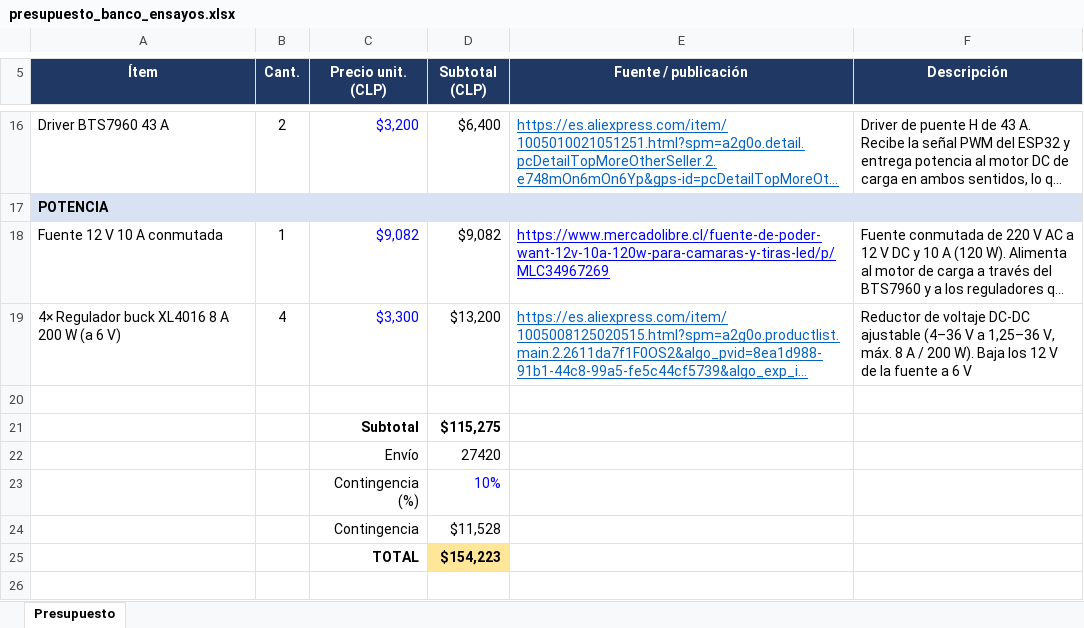
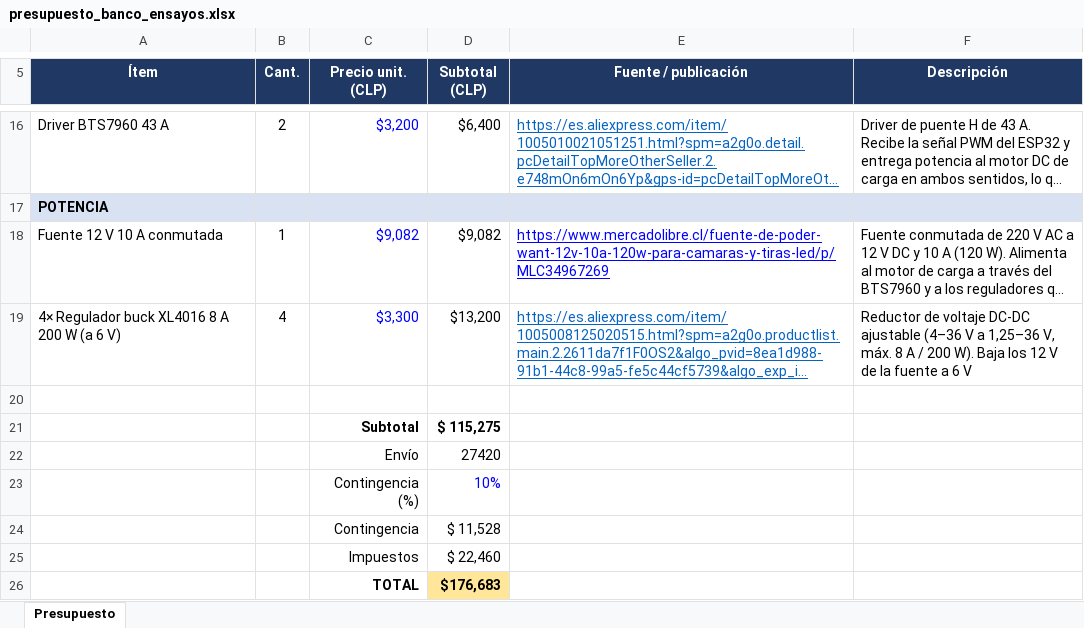
Before and after one commit to Pepe7150/Memoria, an Excel workbook: 00_Administración/presupuesto_banco_ensayos.xlsx, sheet Presupuesto, drawn as a sheet; only a part is shown, gaps mark what is left out; long unchanged cells end in …; values as stored, in another font and other column widths than the file's, no borders; removed rows and columns are numbered as before the commit, all else as after; the diff names each change by its address in the sheet, - before the commit and + after, or states it on an @@ line.

```diff
--- a/00_Administración/presupuesto_banco_ensayos.xlsx (sheet Presupuesto)
+++ b/00_Administración/presupuesto_banco_ensayos.xlsx (sheet Presupuesto)
-D21 (Subtotal (CLP)): $115,275
+D21 (Subtotal (CLP)): $ 115,275
-D24 (Subtotal (CLP)): $11,528
+D24 (Subtotal (CLP)): $ 11,528
-row 25:  |  | TOTAL | $154,223
+row 25:  |  | Impuestos | $ 22,460
+row 26:  |  | TOTAL | $176,683
```
Also changed, not shown: 2 other files.
